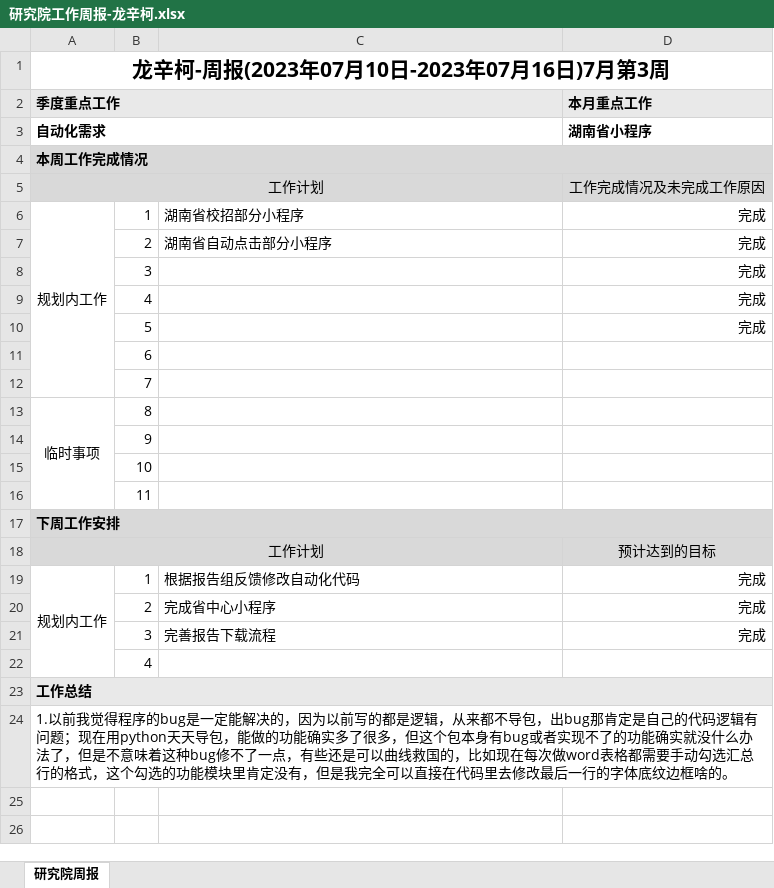
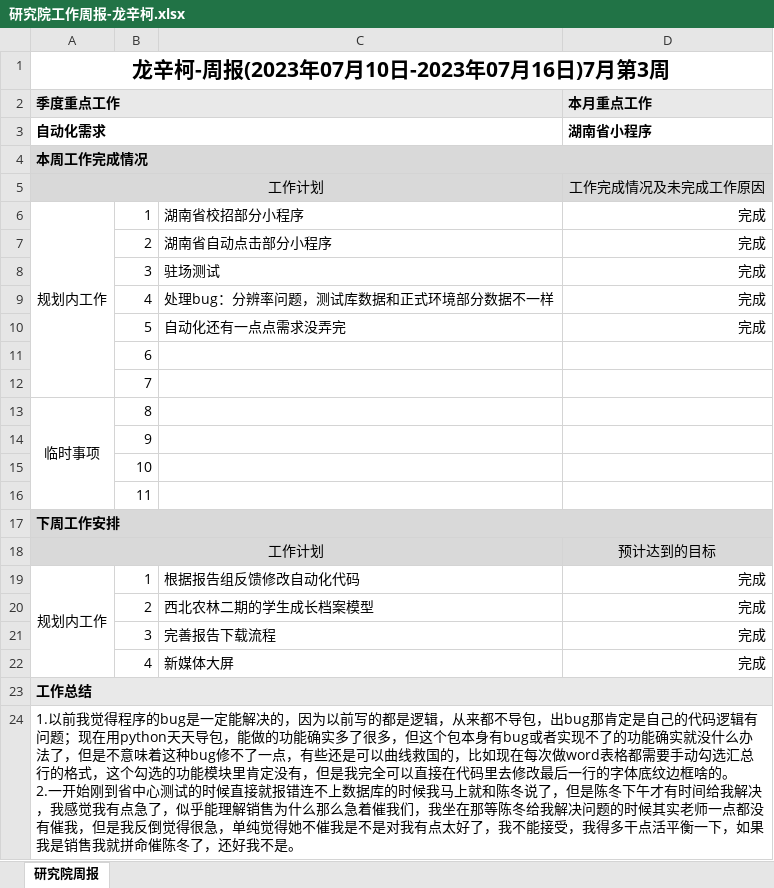
Before and after one commit to longxinke2/myCode, an Excel workbook: lib/研究院工作周报-龙辛柯.xlsx, sheet 研究院周报, drawn as a sheet; values as stored, in another font and other column widths than the file's, no borders; removed rows and columns are numbered as before the commit, all else as after; ↵ is a line break in a cell; the diff names each change by its address in the sheet, - before the commit and + after, or states it on an @@ line.

```diff
--- a/lib/研究院工作周报-龙辛柯.xlsx (sheet 研究院周报)
+++ b/lib/研究院工作周报-龙辛柯.xlsx (sheet 研究院周报)
-C8: (empty)
+C8: 驻场测试
-C9: (empty)
+C9: 处理bug：分辨率问题，测试库数据和正式环境部分数据不一样
-C10: (empty)
+C10: 自动化还有一点点需求没弄完
-C20: 完成省中心小程序
+C20: 西北农林二期的学生成长档案模型
-row 22:  | 4
+row 22:  | 4 | 新媒体大屏 | 完成
-A24 (季度重点工作): …框啥的。
+A24 (季度重点工作): …框啥的。 ↵ 2.一开始刚到省中心测试的时候直接就报错连不上数据库的时候我马上就和陈冬说了，但是陈冬下午才有时间给我解决，我感觉我有点急了，似乎能理解销售为什么那么急着催我们，我坐在那等陈冬给我解决问题的时候其实老师一点都没有催我，但是我反倒觉得很急，单纯觉得她不催我是不是对我有点太好了，我不能接受，我得多干点活平衡一下，如果我是销售我就拼命催陈冬了，还好我不是。
```
Also changed, not shown: 4 other files.
